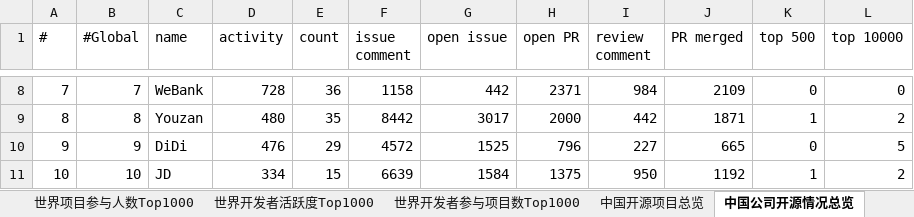
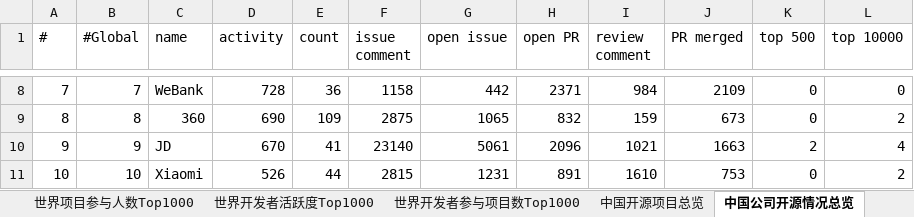
Before and after one commit to X-lab2017/github-analysis-report-2019, an Excel workbook: DataSheets.xlsx, sheet 中国公司开源情况总览, drawn as a sheet; only a part is shown, gaps mark what is left out; values as stored, in another font and other column widths than the file's, no borders; the diff covers the shown part only; the diff names each change by its address in the sheet, - before the commit and + after, or states it on an @@ line.

```diff
--- a/DataSheets.xlsx (sheet 中国公司开源情况总览)
+++ b/DataSheets.xlsx (sheet 中国公司开源情况总览)
-C9 (name): Youzan
+C9 (name): 360
-D9 (activity): 480
+D9 (activity): 690
-E9 (count): 35
+E9 (count): 109
-F9 (issue comment): 8442
+F9 (issue comment): 2875
-G9 (open issue): 3017
+G9 (open issue): 1065
-H9 (open PR): 2000
+H9 (open PR): 832
-I9 (review comment): 442
+I9 (review comment): 159
-J9 (PR merged): 1871
+J9 (PR merged): 673
-K9 (top 500): 1
+K9 (top 500): 0
-C10 (name): DiDi
+C10 (name): JD
-D10 (activity): 476
+D10 (activity): 670
-E10 (count): 29
+E10 (count): 41
-F10 (issue comment): 4572
+F10 (issue comment): 23140
-G10 (open issue): 1525
+G10 (open issue): 5061
-H10 (open PR): 796
+H10 (open PR): 2096
-I10 (review comment): 227
+I10 (review comment): 1021
-J10 (PR merged): 665
+J10 (PR merged): 1663
-K10 (top 500): 0
+K10 (top 500): 2
-L10 (top 10000): 5
+L10 (top 10000): 4
-C11 (name): JD
+C11 (name): Xiaomi
-D11 (activity): 334
+D11 (activity): 526
-E11 (count): 15
+E11 (count): 44
-F11 (issue comment): 6639
+F11 (issue comment): 2815
-G11 (open issue): 1584
+G11 (open issue): 1231
-H11 (open PR): 1375
+H11 (open PR): 891
-I11 (review comment): 950
+I11 (review comment): 1610
-J11 (PR merged): 1192
+J11 (PR merged): 753
-K11 (top 500): 1
+K11 (top 500): 0
```
Also changed, not shown: 1 added row, 1 removed row and 120 edited cells elsewhere in this sheet, sheet 中国开源项目总览.
